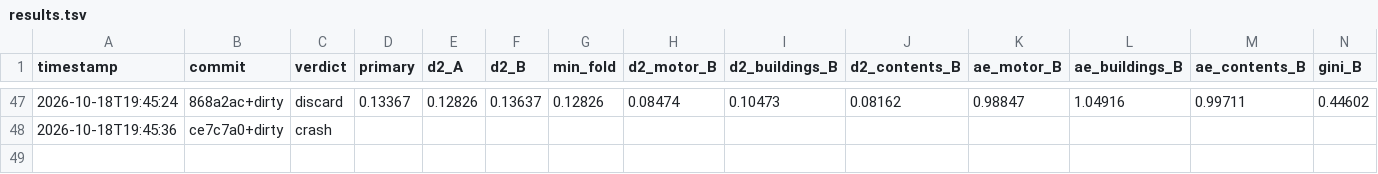
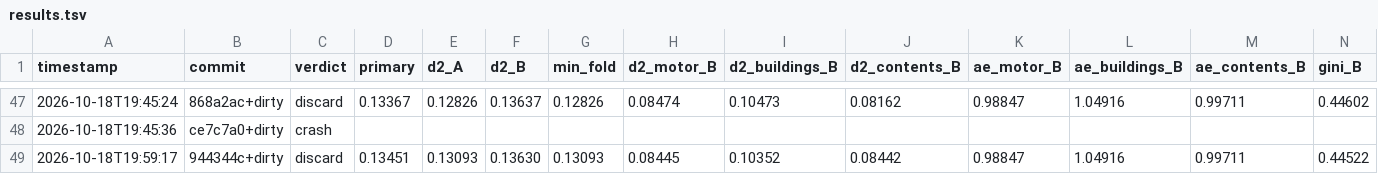
Before and after one commit to farmcoding/iaa-hackathon-2026, a TSV file: results.tsv, drawn as a sheet; only a part is shown, gaps mark what is left out; rows hold the shown columns only; the diff names each change by its address in the sheet, - before the commit and + after, or states it on an @@ line.

Commit message:
loop log: iteration 1 discard

```diff
--- a/results.tsv
+++ b/results.tsv
+row 49: 2026-10-18T19:59:17 | 944344c+dirty | discard | 0.13451 | 0.13093 | 0.13630 | 0.13093 | 0.08445 | 0.10352 | 0.08442 | 0.98847 | 1.04916 | 0.99711 | 0.44522
```
Also changed, not shown: 2 other files.
